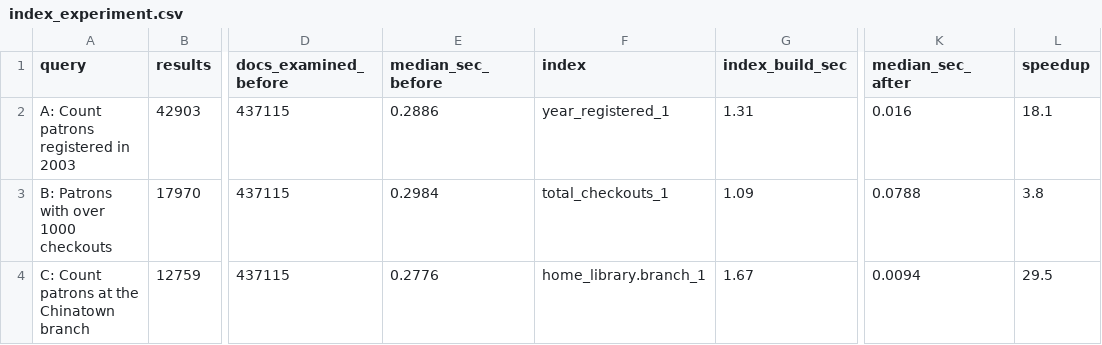
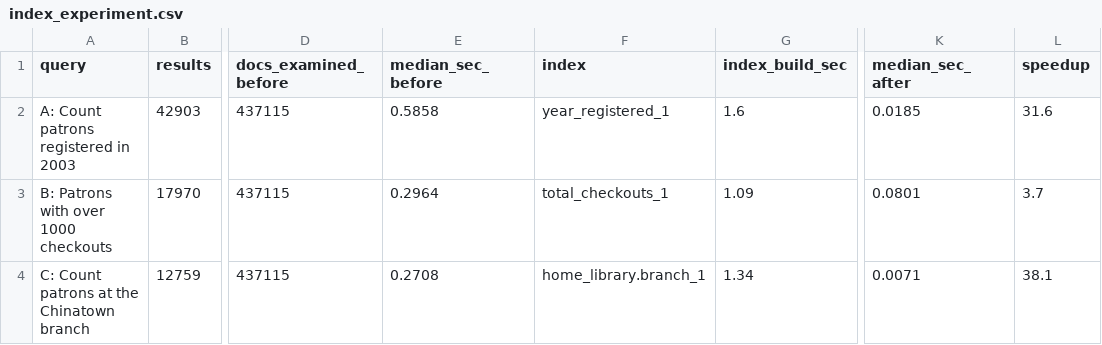
Before and after one commit to jay-kook/SFILS, a CSV file: mongo/results/index_experiment.csv, drawn as a sheet; only a part is shown, gaps mark what is left out; the diff names each change by its address in the sheet, - before the commit and + after, or states it on an @@ line.

Commit message:
Added MongoDB documentation

```diff
--- a/mongo/results/index_experiment.csv
+++ b/mongo/results/index_experiment.csv
-E2 (median_sec_before): 0.2886
+E2 (median_sec_before): 0.5858
-G2 (index_build_sec): 1.31
+G2 (index_build_sec): 1.6
-K2 (median_sec_after): 0.016
+K2 (median_sec_after): 0.0185
-L2 (speedup): 18.1
+L2 (speedup): 31.6
-E3 (median_sec_before): 0.2984
+E3 (median_sec_before): 0.2964
-K3 (median_sec_after): 0.0788
+K3 (median_sec_after): 0.0801
-L3 (speedup): 3.8
+L3 (speedup): 3.7
-E4 (median_sec_before): 0.2776
+E4 (median_sec_before): 0.2708
-G4 (index_build_sec): 1.67
+G4 (index_build_sec): 1.34
-K4 (median_sec_after): 0.0094
+K4 (median_sec_after): 0.0071
-L4 (speedup): 29.5
+L4 (speedup): 38.1
```
Also changed, not shown: 5 other files.
